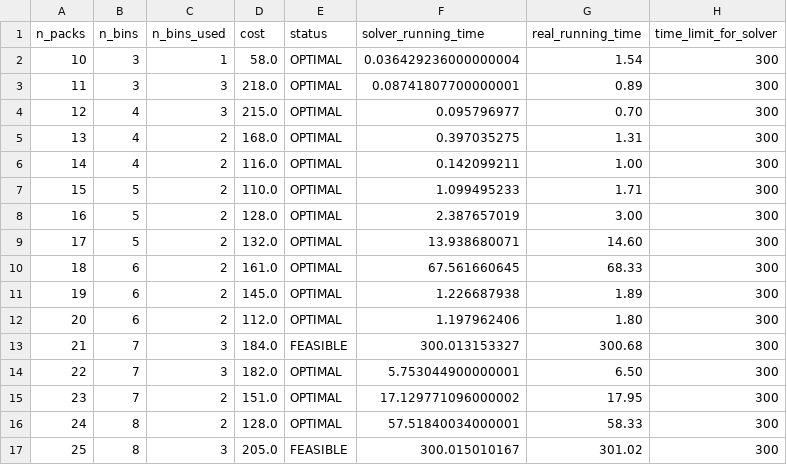
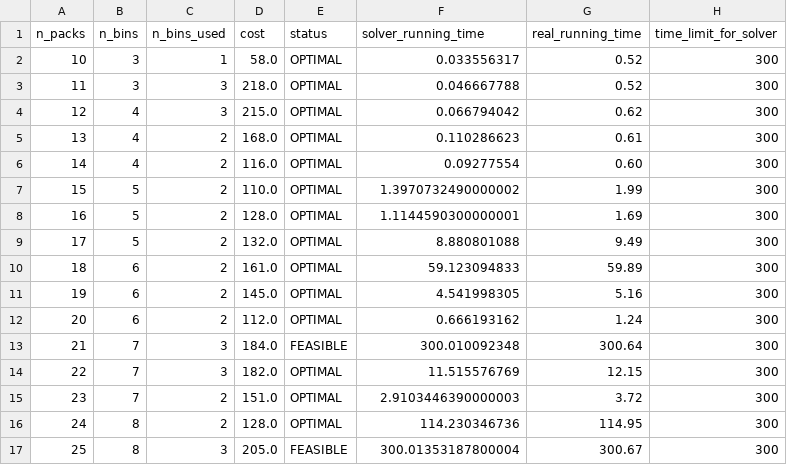
Before and after one commit to phannhat17/mini-project-optimization, a CSV file: results/result_CP2_model/results_CP2_300_1.csv, drawn as a sheet; only a part is shown; the diff covers the shown part only.

Commit message:
new results w new dataa

```diff
--- a/results/result_CP2_model/results_CP2_300_1.csv
+++ b/results/result_CP2_model/results_CP2_300_1.csv
@@ -1,17 +1,17 @@
 n_packs, n_bins, n_bins_used, cost, status, solver_running_time, real_running_time, time_limit_for_solver,
-10,3,1,58.0,OPTIMAL,0.036429236000000004,1.54,300,
-11,3,3,218.0,OPTIMAL,0.08741807700000001,0.89,300,
-12,4,3,215.0,OPTIMAL,0.095796977,0.70,300,
-13,4,2,168.0,OPTIMAL,0.397035275,1.31,300,
-14,4,2,116.0,OPTIMAL,0.142099211,1.00,300,
-15,5,2,110.0,OPTIMAL,1.099495233,1.71,300,
-16,5,2,128.0,OPTIMAL,2.387657019,3.00,300,
-17,5,2,132.0,OPTIMAL,13.938680071,14.60,300,
-18,6,2,161.0,OPTIMAL,67.561660645,68.33,300,
-19,6,2,145.0,OPTIMAL,1.226687938,1.89,300,
-20,6,2,112.0,OPTIMAL,1.197962406,1.80,300,
-21,7,3,184.0,FEASIBLE,300.013153327,300.68,300,
-22,7,3,182.0,OPTIMAL,5.753044900000001,6.50,300,
-23,7,2,151.0,OPTIMAL,17.129771096000002,17.95,300,
-24,8,2,128.0,OPTIMAL,57.51840034000001,58.33,300,
-25,8,3,205.0,FEASIBLE,300.015010167,301.02,300,
+10,3,1,58.0,OPTIMAL,0.033556317,0.52,300,
+11,3,3,218.0,OPTIMAL,0.046667788,0.52,300,
+12,4,3,215.0,OPTIMAL,0.066794042,0.62,300,
+13,4,2,168.0,OPTIMAL,0.110286623,0.61,300,
+14,4,2,116.0,OPTIMAL,0.09277554,0.60,300,
+15,5,2,110.0,OPTIMAL,1.3970732490000002,1.99,300,
+16,5,2,128.0,OPTIMAL,1.1144590300000001,1.69,300,
+17,5,2,132.0,OPTIMAL,8.880801088,9.49,300,
+18,6,2,161.0,OPTIMAL,59.123094833,59.89,300,
+19,6,2,145.0,OPTIMAL,4.541998305,5.16,300,
+20,6,2,112.0,OPTIMAL,0.666193162,1.24,300,
+21,7,3,184.0,FEASIBLE,300.010092348,300.64,300,
+22,7,3,182.0,OPTIMAL,11.515576769,12.15,300,
+23,7,2,151.0,OPTIMAL,2.9103446390000003,3.72,300,
+24,8,2,128.0,OPTIMAL,114.230346736,114.95,300,
+25,8,3,205.0,FEASIBLE,300.01353187800004,300.67,300,
```
Also changed, not shown: 15 added rows and 35 edited cells elsewhere in this file, results/result_CP1_model/results_CP1_300_1.csv, results/result_CP1_model/results_CP1_300_2.csv, 1 other file.
